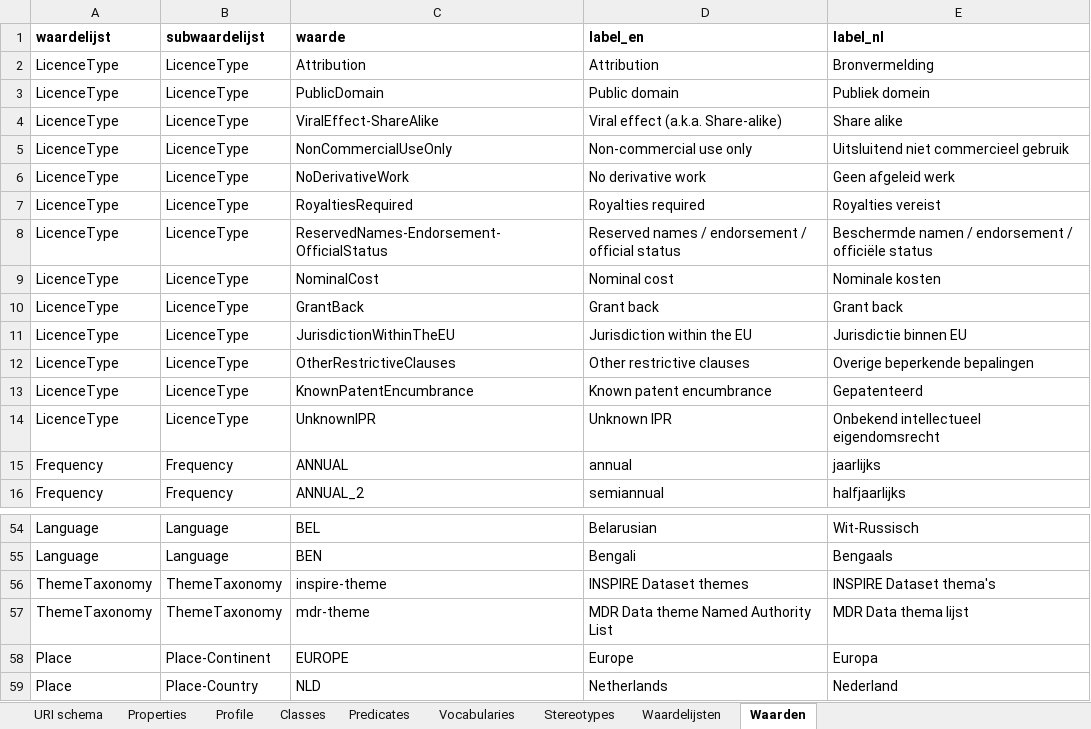
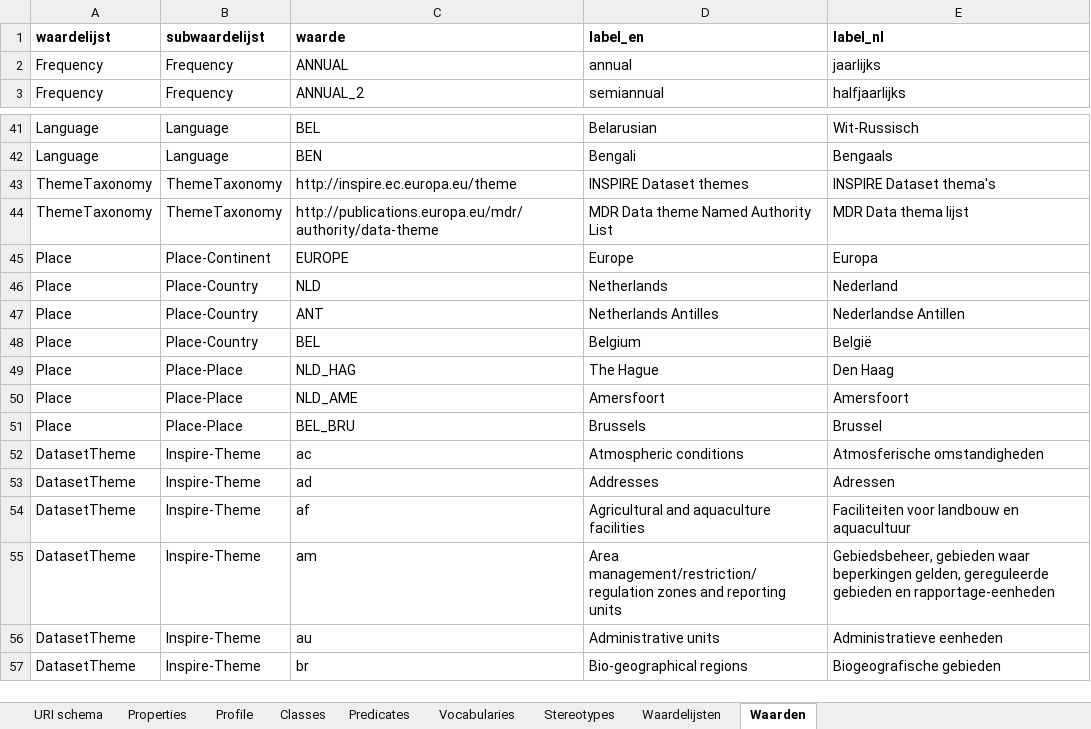
Before and after one commit to bp4mc2/bp4mc2-dcat, an Excel workbook: inspire/GEO-DCAT-AP-Profile.xlsx, sheet Waarden, drawn as a sheet; only a part is shown, gaps mark what is left out; the shorter side is filled out with more unchanged rows; values as stored, in another font and other column widths than the file's, no borders; removed rows and columns are numbered as before the commit, all else as after; the diff names each change by its address in the sheet, - before the commit and + after, or states it on an @@ line.

```diff
--- a/inspire/GEO-DCAT-AP-Profile.xlsx (sheet Waarden)
+++ b/inspire/GEO-DCAT-AP-Profile.xlsx (sheet Waarden)
-row 2: LicenceType | LicenceType | Attribution | Attribution | Bronvermelding
-row 3: LicenceType | LicenceType | PublicDomain | Public domain | Publiek domein
-row 4: LicenceType | LicenceType | ViralEffect-ShareAlike | Viral effect (a.k.a. Share-alike) | Share alike
-row 5: LicenceType | LicenceType | NonCommercialUseOnly | Non-commercial use only | Uitsluitend niet commercieel gebruik
-row 6: LicenceType | LicenceType | NoDerivativeWork | No derivative work | Geen afgeleid werk
-row 7: LicenceType | LicenceType | RoyaltiesRequired | Royalties required | Royalties vereist
-row 8: LicenceType | LicenceType | ReservedNames-Endorsement-OfficialStatus | Reserved names / endorsement / official status | Beschermde namen / endorsement / officiële status
-row 9: LicenceType | LicenceType | NominalCost | Nominal cost | Nominale kosten
-row 10: LicenceType | LicenceType | GrantBack | Grant back | Grant back
-row 11: LicenceType | LicenceType | JurisdictionWithinTheEU | Jurisdiction within the EU | Jurisdictie binnen EU
-row 12: LicenceType | LicenceType | OtherRestrictiveClauses | Other restrictive clauses | Overige beperkende bepalingen
-row 13: LicenceType | LicenceType | KnownPatentEncumbrance | Known patent encumbrance | Gepatenteerd
-row 14: LicenceType | LicenceType | UnknownIPR | Unknown IPR | Onbekend intellectueel eigendomsrecht
-C43 (waarde): inspire-theme
+C43 (waarde): http://inspire.ec.europa.eu/theme
-C44 (waarde): mdr-theme
+C44 (waarde): http://publications.europa.eu/mdr/authority/data-theme
```
Also changed, not shown: sheet URI schema, sheet Predicates, sheet Waardelijsten.
